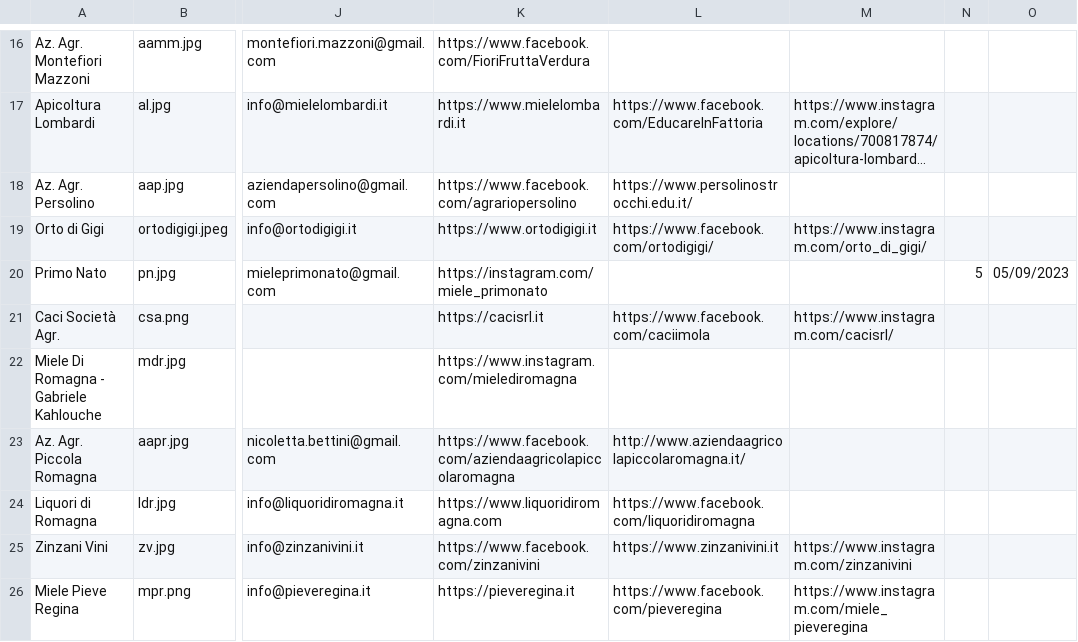
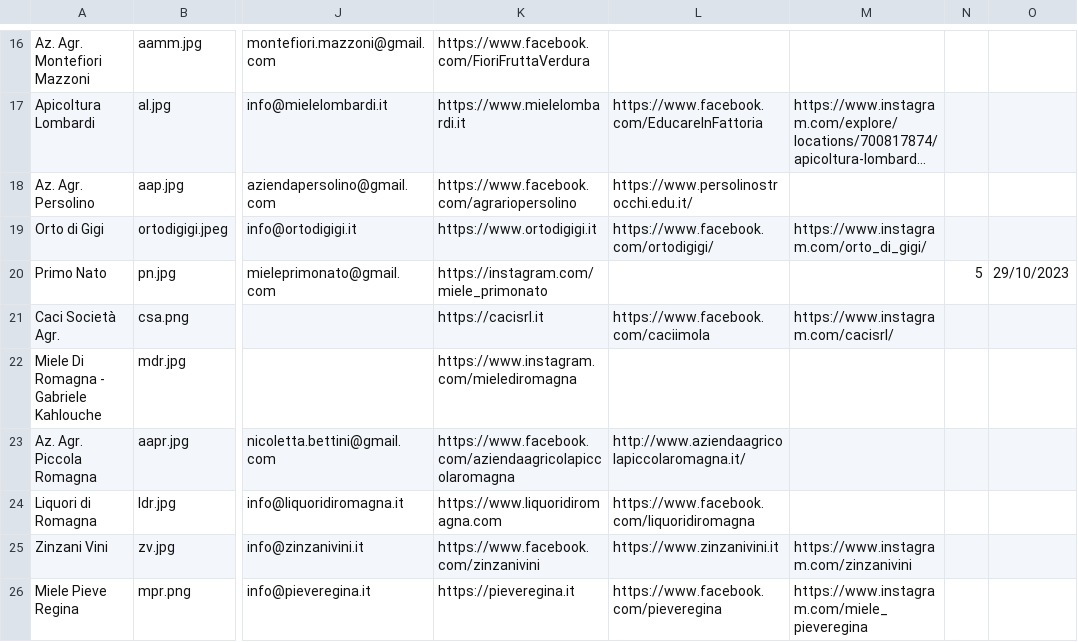
Before and after one commit to Rebus88/agromagna, a CSV file: comm.csv, drawn as a sheet; only a part is shown, gaps mark what is left out; long unchanged cells end in …; the diff names each change by its address in the sheet, - before the commit and + after, or states it on an @@ line.

```diff
--- a/comm.csv
+++ b/comm.csv
-O20: 05/09/2023
+O20: 29/10/2023
```
Also changed, not shown: 1 other file.
